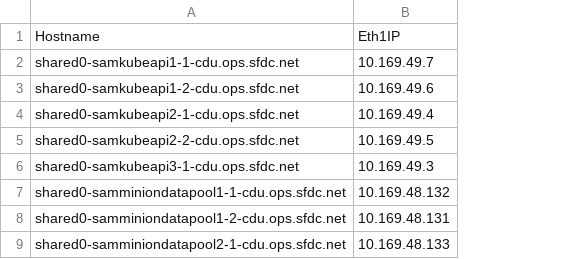
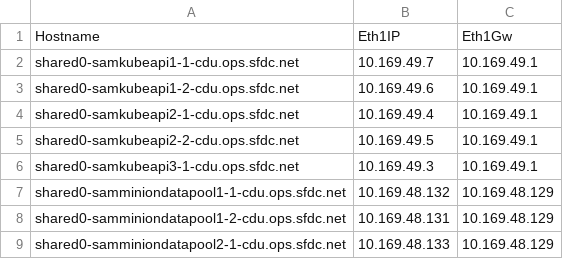
Before and after one commit to kckrithika/kaggle-challenges, a CSV file: sam-internal/sdn/cdu/cdu-sam/sdn-pcl-ipam-eth1.csv, drawn as a sheet; only a part is shown; the diff names each change by its address in the sheet, - before the commit and + after, or states it on an @@ line.

```diff
--- a/sam-internal/sdn/cdu/cdu-sam/sdn-pcl-ipam-eth1.csv
+++ b/sam-internal/sdn/cdu/cdu-sam/sdn-pcl-ipam-eth1.csv
+column C, rows 1-9: Eth1Gw | 10.169.49.1 | 10.169.49.1 | 10.169.49.1 | 10.169.49.1 | 10.169.49.1 | 10.169.48.129 | 10.169.48.129 | 10.169.48.129
```
Also changed, not shown: sam-internal/sdn/ord/ord-sam/sdn-ipam.csv, sam-internal/sdn/prd/prd-sdc/sdn-ipam.csv, 10 other files.
